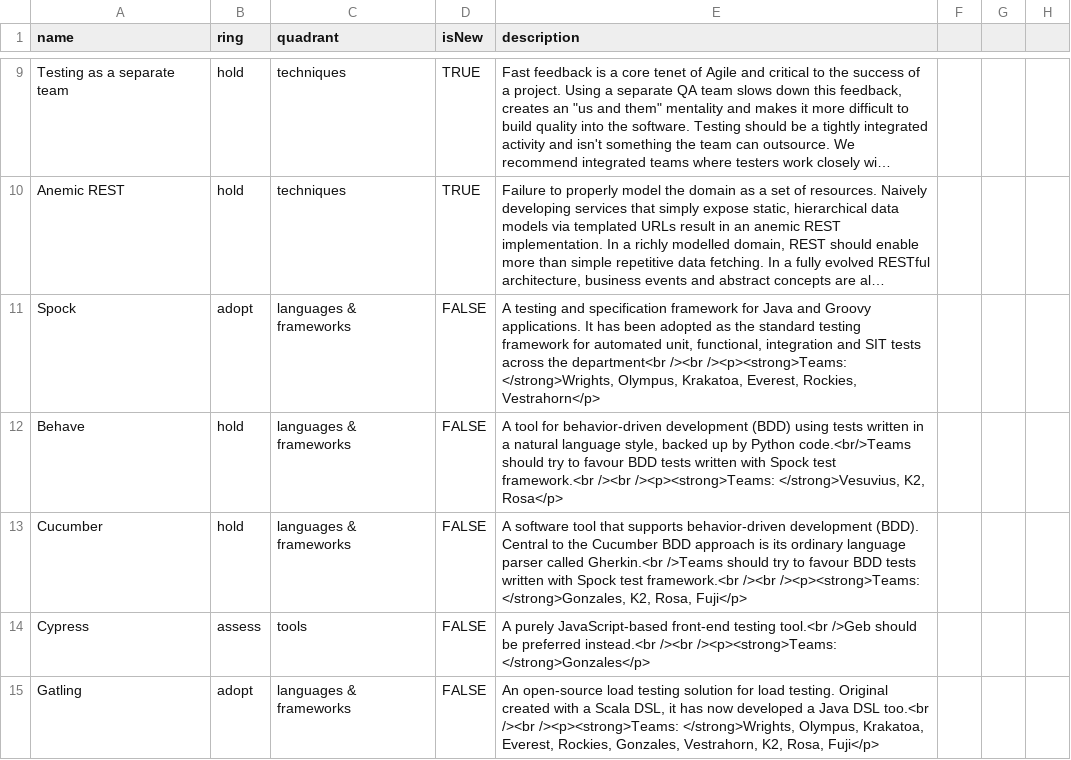
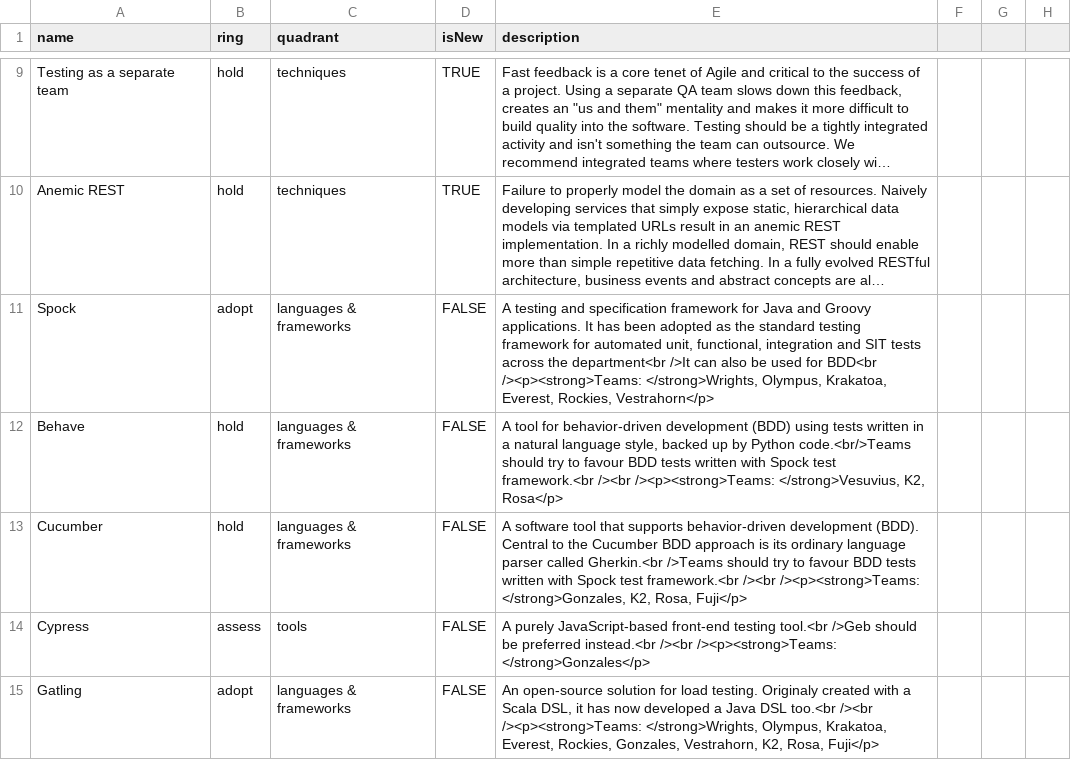
Before and after one commit to sky-uk/csp-tech-radar, a CSV file: csp-tech-radar.csv, drawn as a sheet; only a part is shown, gaps mark what is left out; long unchanged cells end in …; the diff covers the shown part only; the diff names each change by its address in the sheet, - before the commit and + after, or states it on an @@ line.

Commit message:
Some changes

```diff
--- a/csp-tech-radar.csv
+++ b/csp-tech-radar.csv
-E11 (description): …the department<br /><br /><p><strong>Teams: </strong>Wrights,…
+E11 (description): …the department<br />It can also be used for BDD<br /><p><strong>Teams: </strong>Wrights,…
-E15 (description): An open-source load testing solution for load testing. Original created with…
+E15 (description): An open-source solution for load testing. Originaly created with…
```
Also changed, not shown: 7 edited cells elsewhere in this file.
